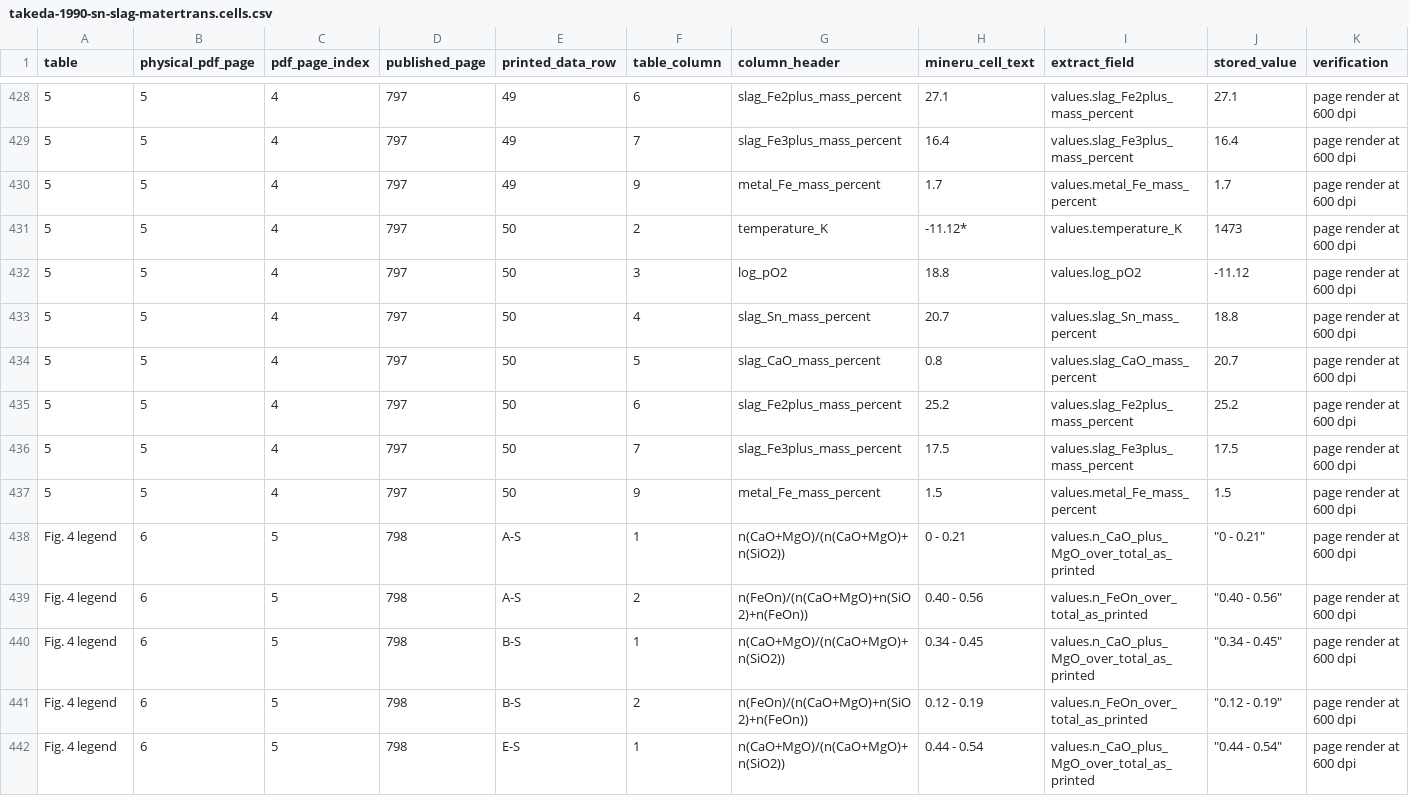
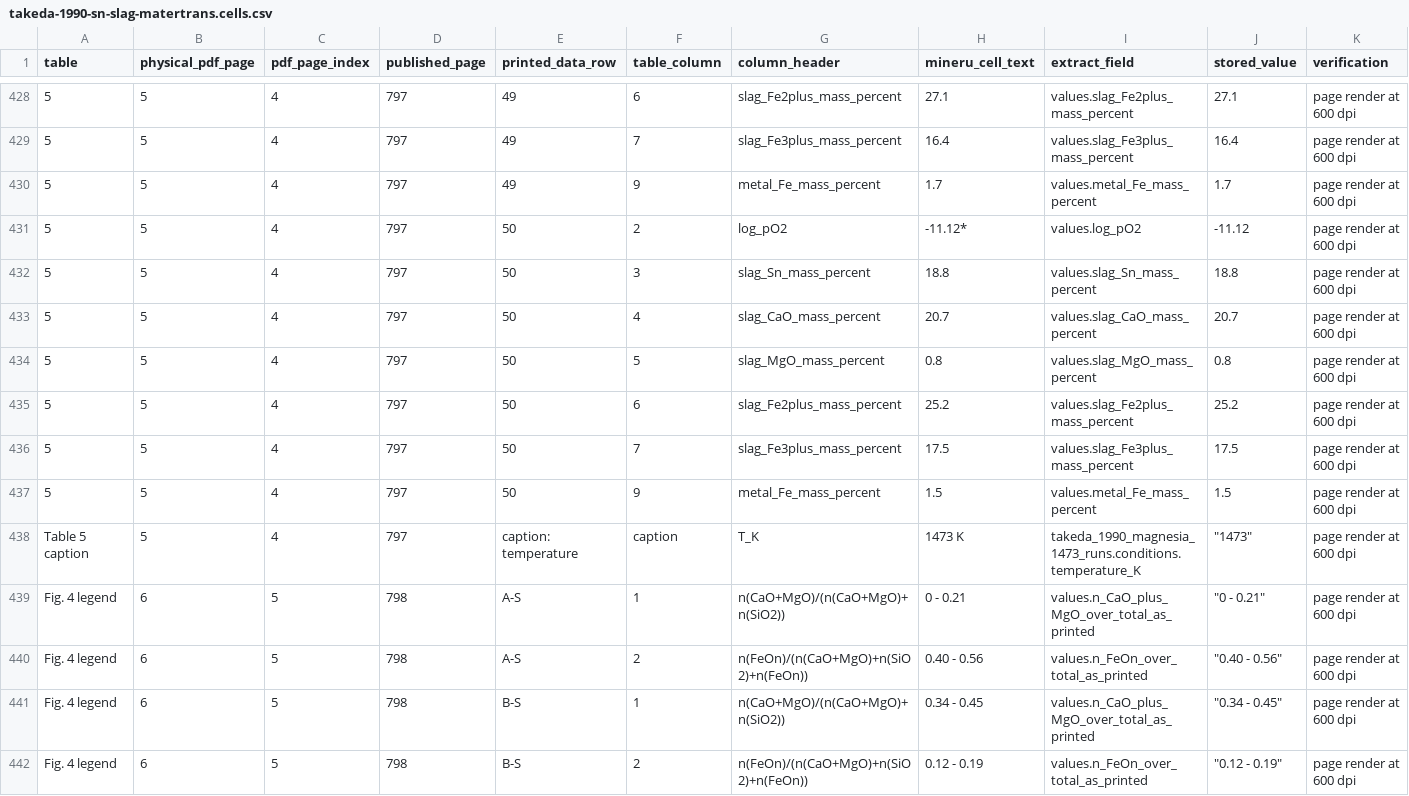
Before and after one commit to simonrowland/regolith-pyrolysis-simulator, a CSV file: data/literature/extracts/audits/takeda-1990-sn-slag-matertrans.cells.csv, drawn as a sheet; only a part is shown, gaps mark what is left out; the shorter side is filled out with more unchanged rows; the diff covers the shown part only.

Commit message:
Correct Takeda Table 5 audit bindings

```diff
--- a/data/literature/extracts/audits/takeda-1990-sn-slag-matertrans.cells.csv
+++ b/data/literature/extracts/audits/takeda-1990-sn-slag-matertrans.cells.csv
@@ -430,6 +430,6 @@ table,physical_pdf_page,pdf_page_index,published_page,printed_data_row,table_col
 5,5,4,797,49,9,metal_Fe_mass_percent,1.7,values.metal_Fe_mass_percent,1.7,page render at 600 dpi
-5,5,4,797,50,2,temperature_K,-11.12*,values.temperature_K,1473,page render at 600 dpi
-5,5,4,797,50,3,log_pO2,18.8,values.log_pO2,-11.12,page render at 600 dpi
-5,5,4,797,50,4,slag_Sn_mass_percent,20.7,values.slag_Sn_mass_percent,18.8,page render at 600 dpi
-5,5,4,797,50,5,slag_CaO_mass_percent,0.8,values.slag_CaO_mass_percent,20.7,page render at 600 dpi
+5,5,4,797,50,2,log_pO2,-11.12*,values.log_pO2,-11.12,page render at 600 dpi
+5,5,4,797,50,3,slag_Sn_mass_percent,18.8,values.slag_Sn_mass_percent,18.8,page render at 600 dpi
+5,5,4,797,50,4,slag_CaO_mass_percent,20.7,values.slag_CaO_mass_percent,20.7,page render at 600 dpi
+5,5,4,797,50,5,slag_MgO_mass_percent,0.8,values.slag_MgO_mass_percent,0.8,page render at 600 dpi
 5,5,4,797,50,6,slag_Fe2plus_mass_percent,25.2,values.slag_Fe2plus_mass_percent,25.2,page render at 600 dpi
@@ -437,2 +437,3 @@ table,physical_pdf_page,pdf_page_index,published_page,printed_data_row,table_col
 5,5,4,797,50,9,metal_Fe_mass_percent,1.5,values.metal_Fe_mass_percent,1.5,page render at 600 dpi
+Table 5 caption,5,4,797,caption: temperature,caption,T_K,1473 K,takeda_1990_magnesia_1473_runs.conditions.temperature_K,"""1473""",page render at 600 dpi
 Fig. 4 legend,6,5,798,A-S,1,n(CaO+MgO)/(n(CaO+MgO)+n(SiO2)),0 - 0.21,values.n_CaO_plus_MgO_over_total_as_printed,"""0 - 0.21""",page render at 600 dpi
```
Also changed, not shown: 60 edited cells elsewhere in this file, 3 other files.
